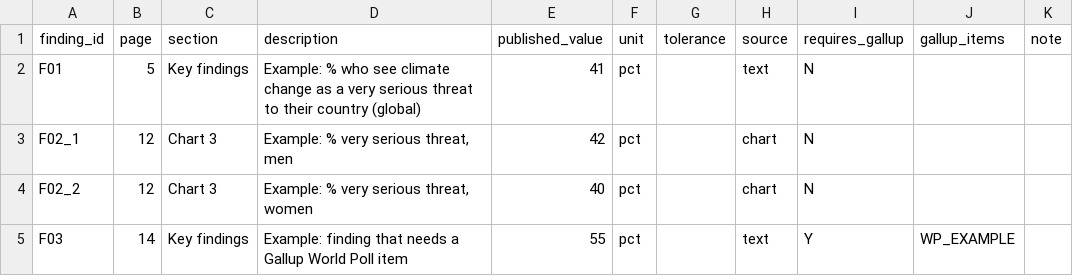
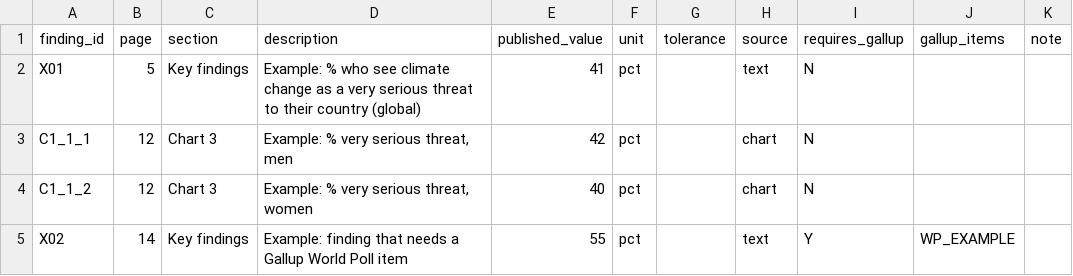
Before and after one commit to lrfoundation/world_risk_poll_data, a CSV file: reports/_template/published_figures.csv, drawn as a sheet.

```diff
--- a/reports/_template/published_figures.csv
+++ b/reports/_template/published_figures.csv
@@ -1,5 +1,5 @@
 finding_id,page,section,description,published_value,unit,tolerance,source,requires_gallup,gallup_items,note
-F01,5,Key findings,"Example: % who see climate change as a very serious threat to their country (global)",41,pct,,text,N,,
-F02_1,12,Chart 3,"Example: % very serious threat, men",42,pct,,chart,N,,
-F02_2,12,Chart 3,"Example: % very serious threat, women",40,pct,,chart,N,,
-F03,14,Key findings,"Example: finding that needs a Gallup World Poll item",55,pct,,text,Y,WP_EXAMPLE,
+X01,5,Key findings,"Example: % who see climate change as a very serious threat to their country (global)",41,pct,,text,N,,
+C1_1_1,12,Chart 3,"Example: % very serious threat, men",42,pct,,chart,N,,
+C1_1_2,12,Chart 3,"Example: % very serious threat, women",40,pct,,chart,N,,
+X02,14,Key findings,"Example: finding that needs a Gallup World Poll item",55,pct,,text,Y,WP_EXAMPLE,
```
Also changed, not shown: 3 other files.
